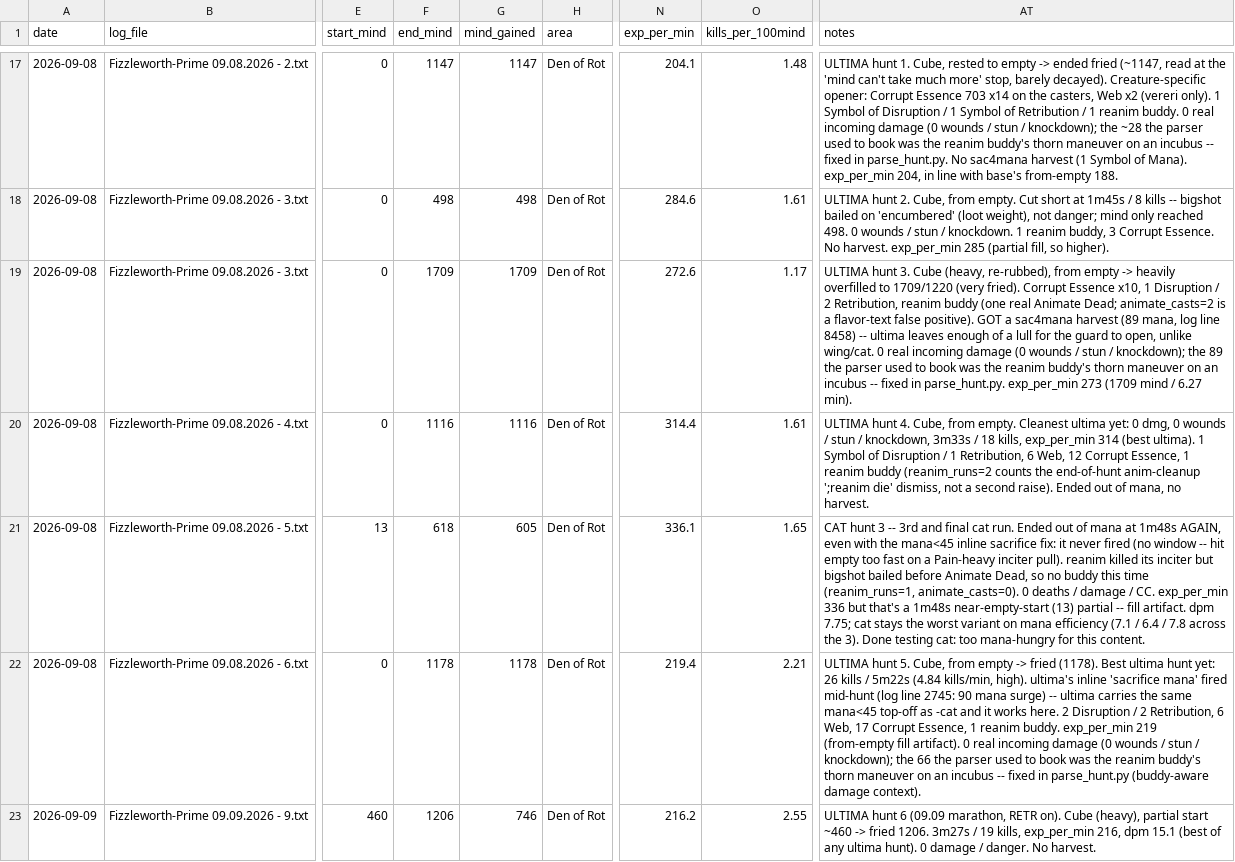
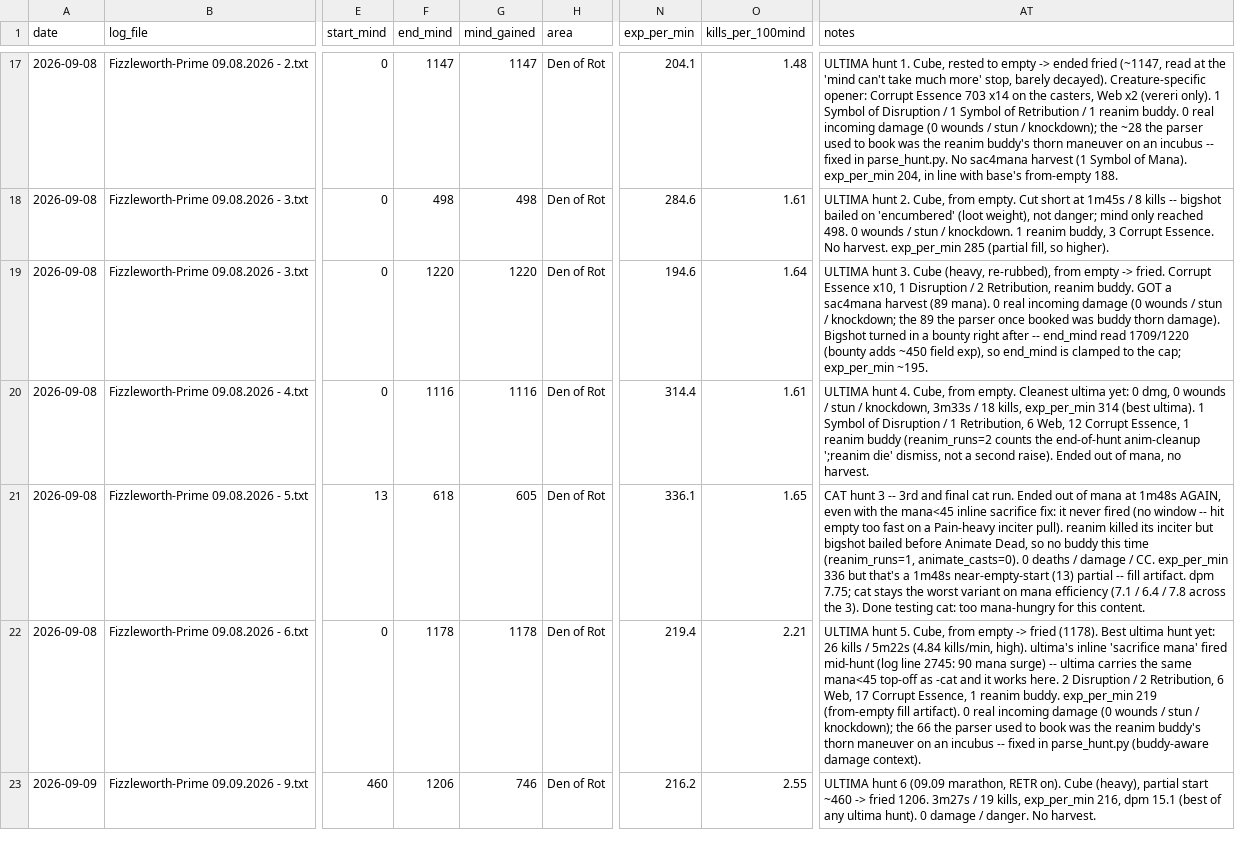
Before and after one commit to scottdaniel/gs4-wings-compare, a CSV file: hunts.csv, drawn as a sheet; only a part is shown, gaps mark what is left out; the diff covers the shown part only; the diff names each change by its address in the sheet, - before the commit and + after, or states it on an @@ line.

```diff
--- a/hunts.csv
+++ b/hunts.csv
-F19 (end_mind): 1709
+F19 (end_mind): 1220
-G19 (mind_gained): 1709
+G19 (mind_gained): 1220
-N19 (exp_per_min): 272.6
+N19 (exp_per_min): 194.6
-O19 (kills_per_100mind): 1.17
+O19 (kills_per_100mind): 1.64
-AT19 (notes): …empty -> heavily overfilled to 1709/1220 (very fried). Corrupt Essence x10, 1 Disruption / 2 Retribution, reanim buddy (one real Animate Dead; animate_casts=2 is a flavor-text false positive). GOT a sac4mana harvest (89 mana, log line 8458) -- ultima leaves enough of a lull for the guard to open, unlike wing/cat. 0 real incoming damage (0 wounds / stun / knockdown); the 89 the parser used to book was the reanim buddy's thorn maneuver on an incubus -- fixed in parse_hunt.py. exp_per_min 273 (1709 mind / 6.27 min).
+AT19 (notes): …empty -> fried. Corrupt Essence x10, 1 Disruption / 2 Retribution, reanim buddy. GOT a sac4mana harvest (89 mana). 0 real incoming damage (0 wounds / stun / knockdown; the 89 the parser once booked was buddy thorn damage). Bigshot turned in a bounty right after -- end_mind read 1709/1220 (bounty adds ~450 field exp), so end_mind is clamped to the cap; exp_per_min ~195.
```
Also changed, not shown: 16 edited cells elsewhere in this file, 2 other files.
